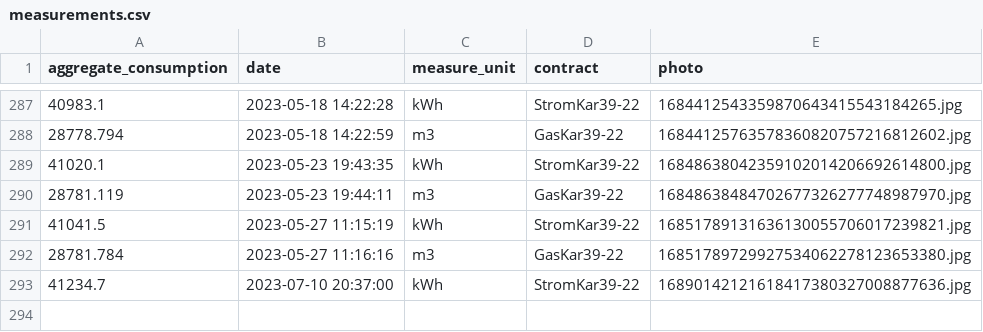
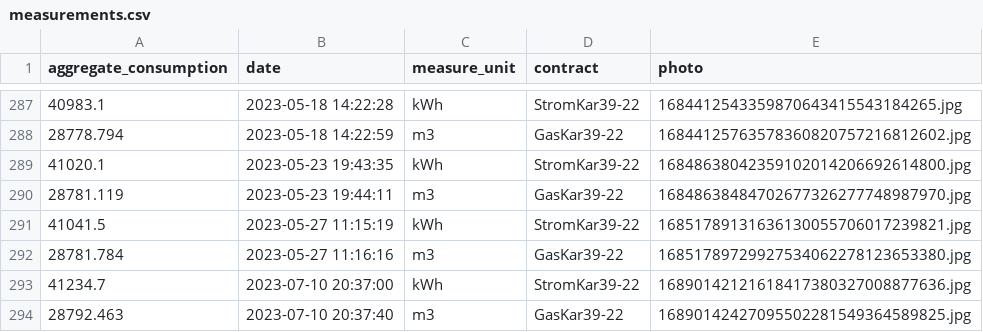
Before and after one commit to klupp/HomeExpenses, a CSV file: measurements.csv, drawn as a sheet; only a part is shown, gaps mark what is left out.

Commit message:
New Gas measurement for GasKar39-22 on 2023-07-10 20:37:40

```diff
--- a/measurements.csv
+++ b/measurements.csv
@@ -293 +293,2 @@ aggregate_consumption,date,measure_unit,contract,photo
 41234.7,2023-07-10 20:37:00,kWh,StromKar39-22,16890142121618417380327008877636.jpg
+28792.463,2023-07-10 20:37:40,m3,GasKar39-22,16890142427095502281549364589825.jpg
```
Also changed, not shown: 1 other file.
